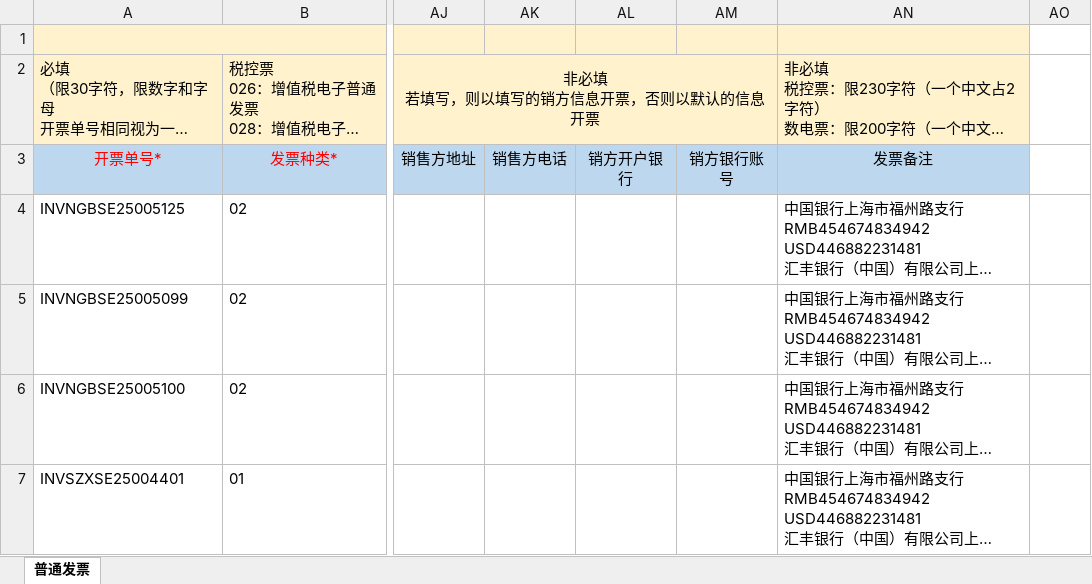
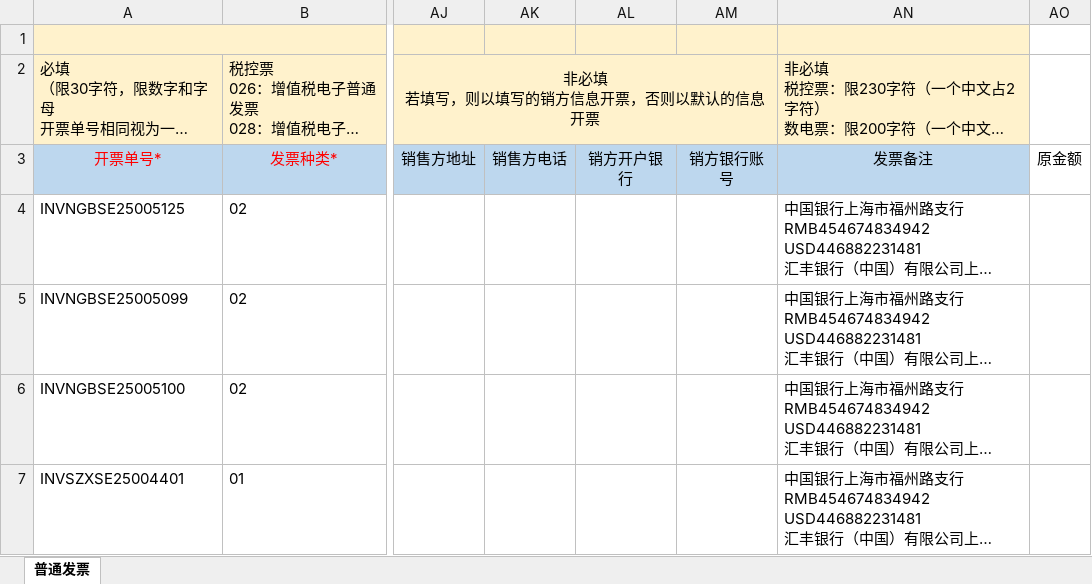
Before and after one commit to ml873129336/iss, an Excel workbook: excel_project/excel_api/templates/excel_api/template.xlsx, sheet 普通发票, drawn as a sheet; only a part is shown, gaps mark what is left out; long unchanged cells end in …; values as stored, in another font and other column widths than the file's, no borders; the diff names each change by its address in the sheet, - before the commit and + after, or states it on an @@ line.

```diff
--- a/excel_project/excel_api/templates/excel_api/template.xlsx (sheet 普通发票)
+++ b/excel_project/excel_api/templates/excel_api/template.xlsx (sheet 普通发票)
-AO3: (empty)
+AO3: 原金额
```
Also changed, not shown: 1 other file.
